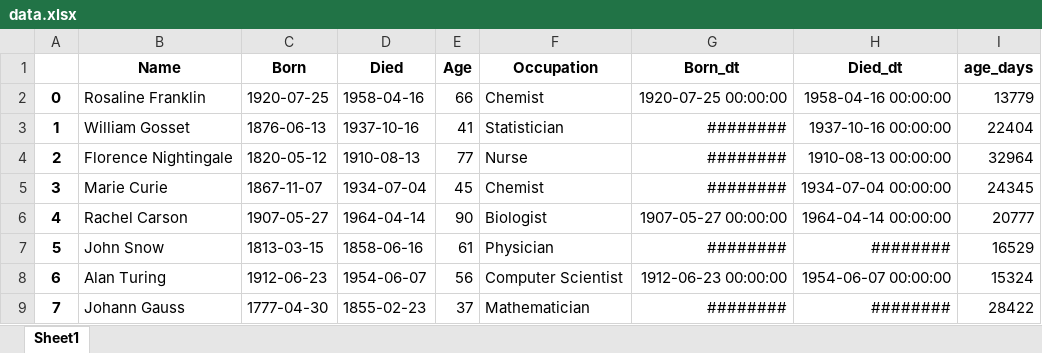
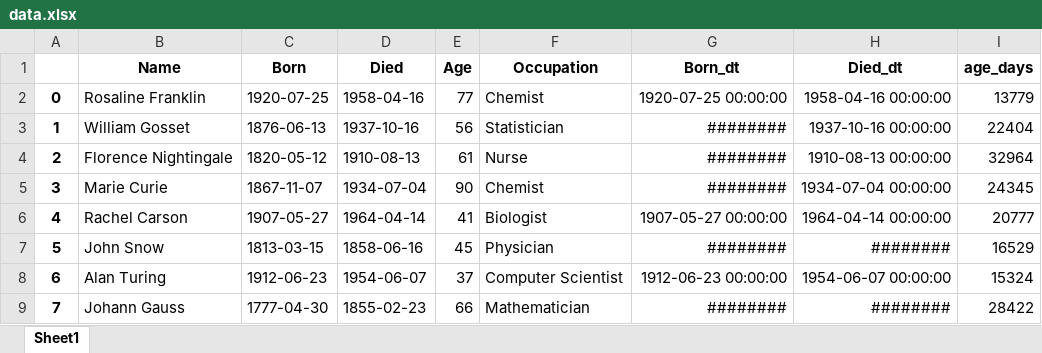
Before and after one commit to bonbongayeonkim/lovepython, an Excel workbook: 06_pandas/data.xlsx, sheet Sheet1, drawn as a sheet; values as stored, in another font and other column widths than the file's, no borders; the diff names each change by its address in the sheet, - before the commit and + after, or states it on an @@ line.

```diff
--- a/06_pandas/data.xlsx (sheet Sheet1)
+++ b/06_pandas/data.xlsx (sheet Sheet1)
-E2 (Age): 66
+E2 (Age): 77
-E3 (Age): 41
+E3 (Age): 56
-E4 (Age): 77
+E4 (Age): 61
-E5 (Age): 45
+E5 (Age): 90
-E6 (Age): 90
+E6 (Age): 41
-E7 (Age): 61
+E7 (Age): 45
-E8 (Age): 56
+E8 (Age): 37
-E9 (Age): 37
+E9 (Age): 66
```
Also changed, not shown: 24 other files.
